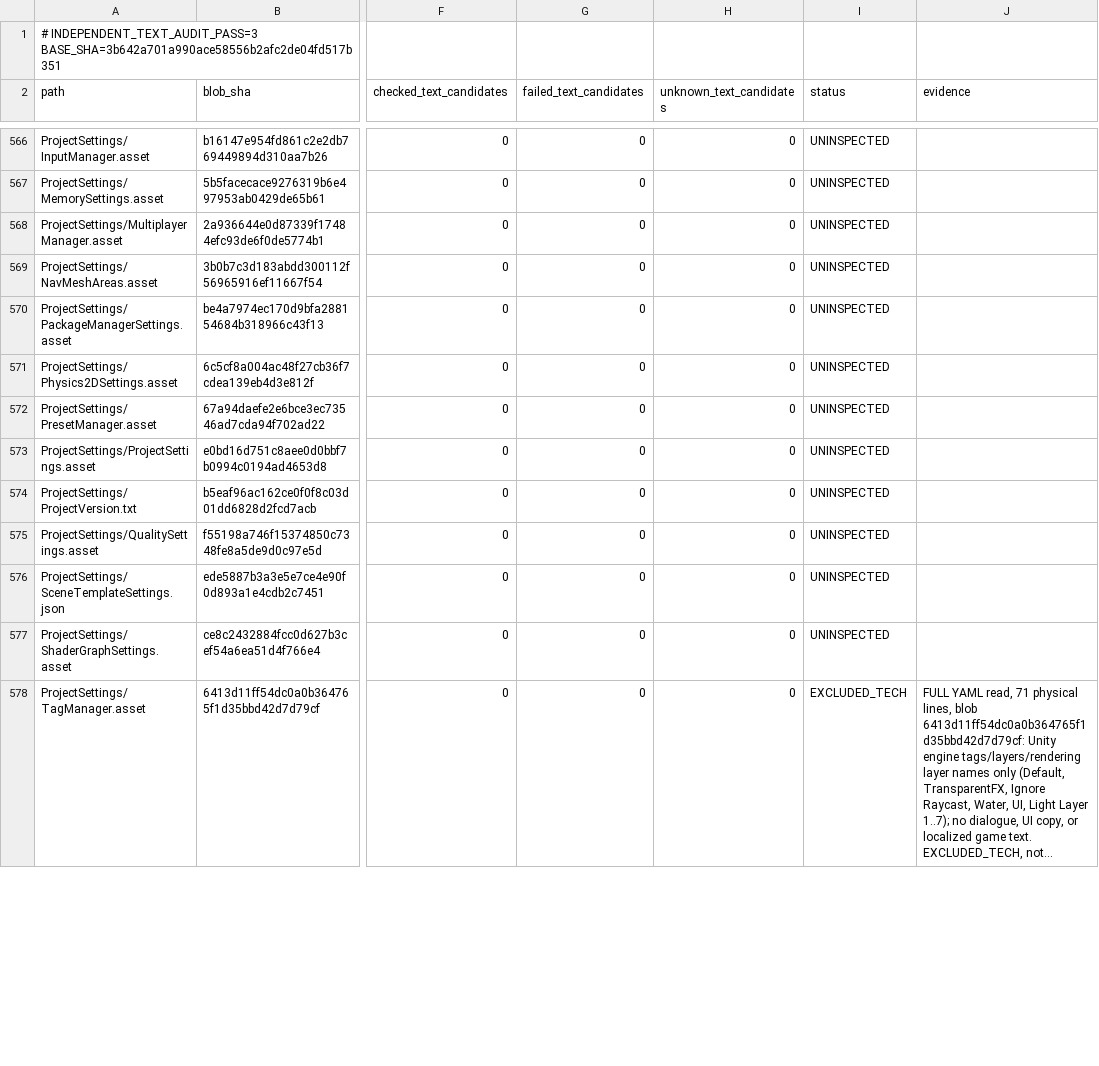
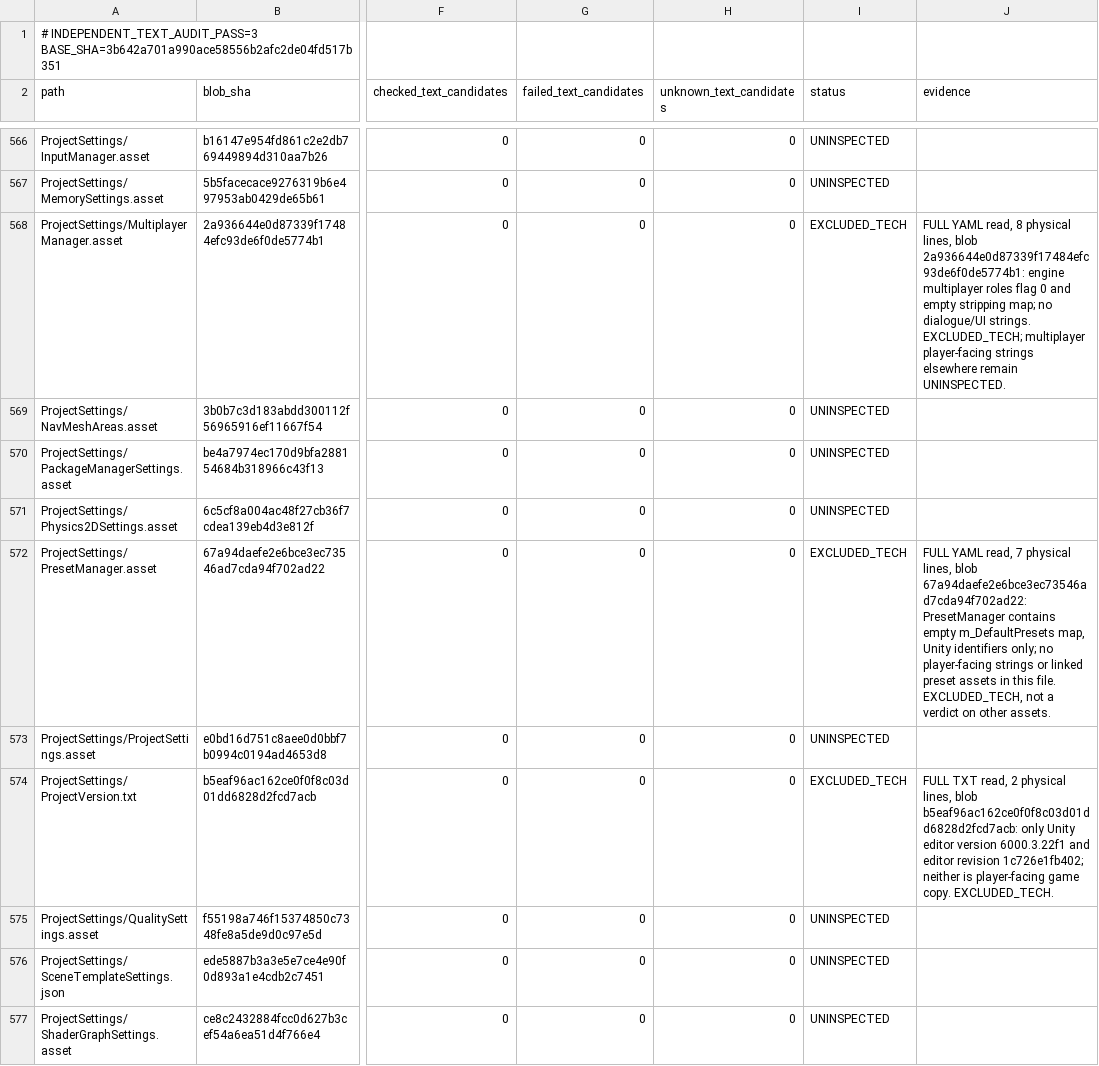
Before and after one commit to Olmad/Sinbinder-public, a TSV file: Docs/AgentTeam/88-INDEPENDENT-AUDITOR-3-PROGRESS.tsv, drawn as a sheet; only a part is shown, gaps mark what is left out; the shorter side is filled out with more unchanged rows; long unchanged cells end in …; the diff covers the shown part only; the diff names each change by its address in the sheet, - before the commit and + after, or states it on an @@ line.

Commit message:
audit(3): fully inspect five Unity project settings text sources

```diff
--- a/Docs/AgentTeam/88-INDEPENDENT-AUDITOR-3-PROGRESS.tsv
+++ b/Docs/AgentTeam/88-INDEPENDENT-AUDITOR-3-PROGRESS.tsv
-I568 (status): UNINSPECTED
+I568 (status): EXCLUDED_TECH
-J568 (evidence): (empty)
+J568 (evidence): FULL YAML read, 8 physical lines, blob 2a936644e0d87339f17484efc93de6f0de5774b1: engine multiplayer roles flag 0 and empty stripping map; no dialogue/UI strings. EXCLUDED_TECH; multiplayer player-facing strings elsewhere remain UNINSPECTED.
-I572 (status): UNINSPECTED
+I572 (status): EXCLUDED_TECH
-J572 (evidence): (empty)
+J572 (evidence): FULL YAML read, 7 physical lines, blob 67a94daefe2e6bce3ec73546ad7cda94f702ad22: PresetManager contains empty m_DefaultPresets map, Unity identifiers only; no player-facing strings or linked preset assets in this file. EXCLUDED_TECH, not a verdict on other assets.
-I574 (status): UNINSPECTED
+I574 (status): EXCLUDED_TECH
-J574 (evidence): (empty)
+J574 (evidence): FULL TXT read, 2 physical lines, blob b5eaf96ac162ce0f0f8c03d01dd6828d2fcd7acb: only Unity editor version 6000.3.22f1 and editor revision 1c726e1fb402; neither is player-facing game copy. EXCLUDED_TECH.
```
Also changed, not shown: 4 edited cells elsewhere in this file.
